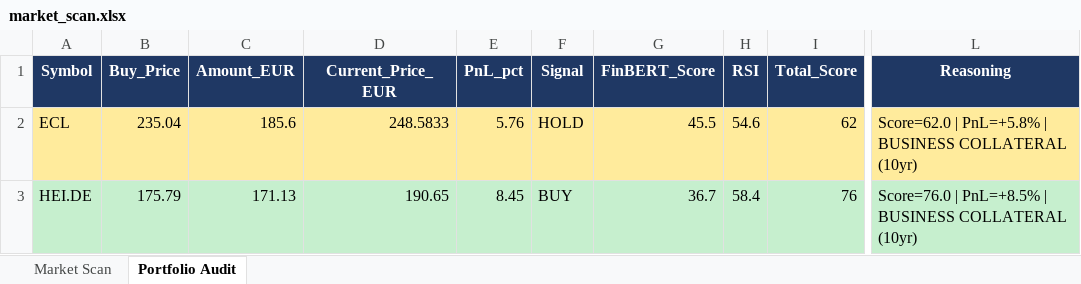
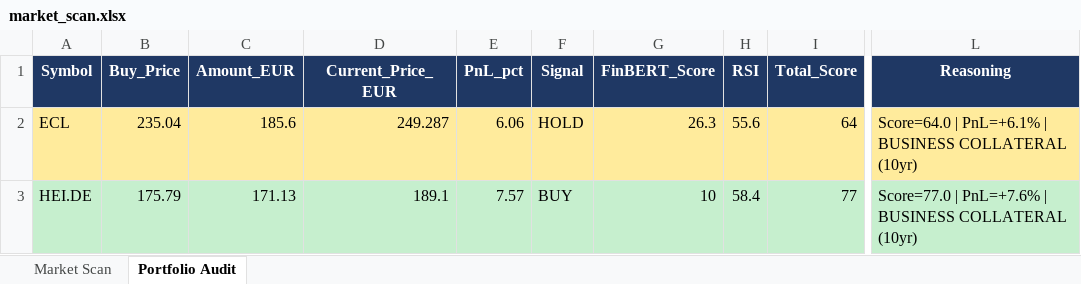
Before and after one commit to akmal523/quant, an Excel workbook: outputs/market_scan.xlsx, sheet Portfolio Audit, drawn as a sheet; only a part is shown, gaps mark what is left out; values as stored, in another font and other column widths than the file's, no borders; the diff names each change by its address in the sheet, - before the commit and + after, or states it on an @@ line.

```diff
--- a/outputs/market_scan.xlsx (sheet Portfolio Audit)
+++ b/outputs/market_scan.xlsx (sheet Portfolio Audit)
-D2 (Current_Price_EUR): 248.5833
+D2 (Current_Price_EUR): 249.287
-E2 (PnL_pct): 5.76
+E2 (PnL_pct): 6.06
-G2 (FinBERT_Score): 45.5
+G2 (FinBERT_Score): 26.3
-H2 (RSI): 54.6
+H2 (RSI): 55.6
-I2 (Total_Score): 62
+I2 (Total_Score): 64
-L2 (Reasoning): Score=62.0 | PnL=+5.8% | BUSINESS…
+L2 (Reasoning): Score=64.0 | PnL=+6.1% | BUSINESS…
-D3 (Current_Price_EUR): 190.65
+D3 (Current_Price_EUR): 189.1
-E3 (PnL_pct): 8.45
+E3 (PnL_pct): 7.57
-G3 (FinBERT_Score): 36.7
+G3 (FinBERT_Score): 10
-I3 (Total_Score): 76
+I3 (Total_Score): 77
-L3 (Reasoning): Score=76.0 | PnL=+8.5% | BUSINESS…
+L3 (Reasoning): Score=77.0 | PnL=+7.6% | BUSINESS…
```
Also changed, not shown: sheet Market Scan, 4 other files.
